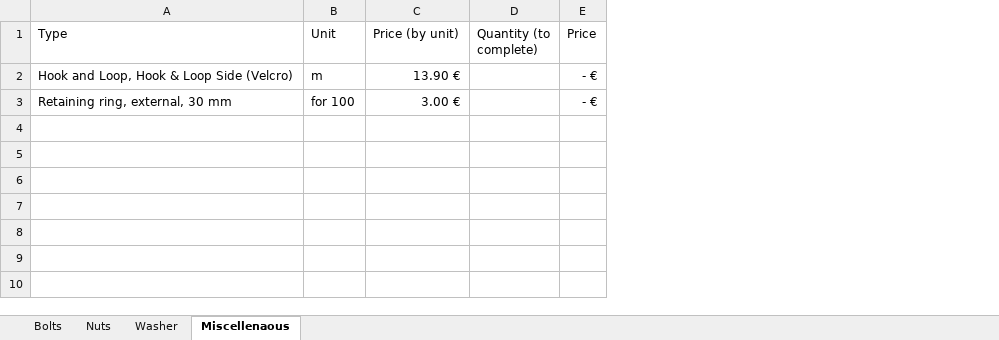
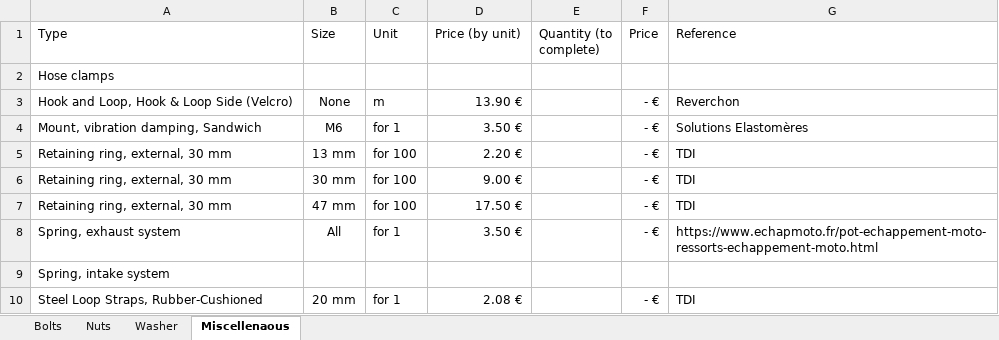
Before and after one commit to EOSCogniton/STUF2019, an Excel workbook: CR - Cost Report/CBOM/Fastener_cost.xlsx, sheet Miscellenaous, drawn as a sheet; values as stored, in another font and other column widths than the file's, no borders; addresses are those after the commit; the diff names each change by its address in the sheet, - before the commit and + after, or states it on an @@ line.

Commit message:
Update cost

```diff
--- a/CR - Cost Report/CBOM/Fastener_cost.xlsx (sheet Miscellenaous)
+++ b/CR - Cost Report/CBOM/Fastener_cost.xlsx (sheet Miscellenaous)
+column B (Size), row 3: None; row 5: 13 mm
+column G (Reference), row 3: Reverchon; row 5: TDI
+row 2: Hose clamps
+row 4: Mount, vibration damping, Sandwich | M6 | for 1 | 3.50 € |  | - € | Solutions Elastomères
-D5 (Price (by unit)): 3.00 €
+D5 (Price (by unit)): 2.20 €
+row 6: Retaining ring, external, 30 mm | 30 mm | for 100 | 9.00 € |  | - € | TDI
+row 7: Retaining ring, external, 30 mm | 47 mm | for 100 | 17.50 € |  | - € | TDI
+row 8: Spring, exhaust system | All | for 1 | 3.50 € |  | - € | https://www.echapmoto.fr/pot-echappement-moto-ressorts-echappement-moto.html
+row 9: Spring, intake system
+row 10: Steel Loop Straps, Rubber-Cushioned | 20 mm | for 1 | 2.08 € |  | - € | TDI
```
Also changed, not shown: sheet Nuts, sheet Washer, formulas that keep their value, CR - Cost Report/CBOM/fasteners_processes_materials.xlsx.
